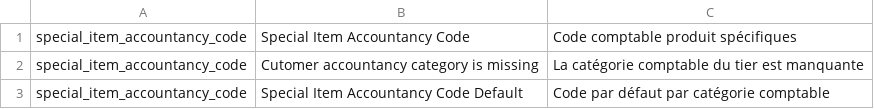
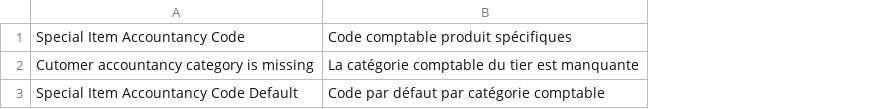
Before and after one commit to scopen-coop/special_item_accountancy_code, a CSV file: special_item_accountancy_code/translations/fr.csv, drawn as a sheet; the diff names each change by its address in the sheet, - before the commit and + after, or states it on an @@ line.

Commit message:
ok translation only for version 13

```diff
--- a/special_item_accountancy_code/translations/fr.csv
+++ b/special_item_accountancy_code/translations/fr.csv
-column A, rows 1-3: all special_item_accountancy_code
```
